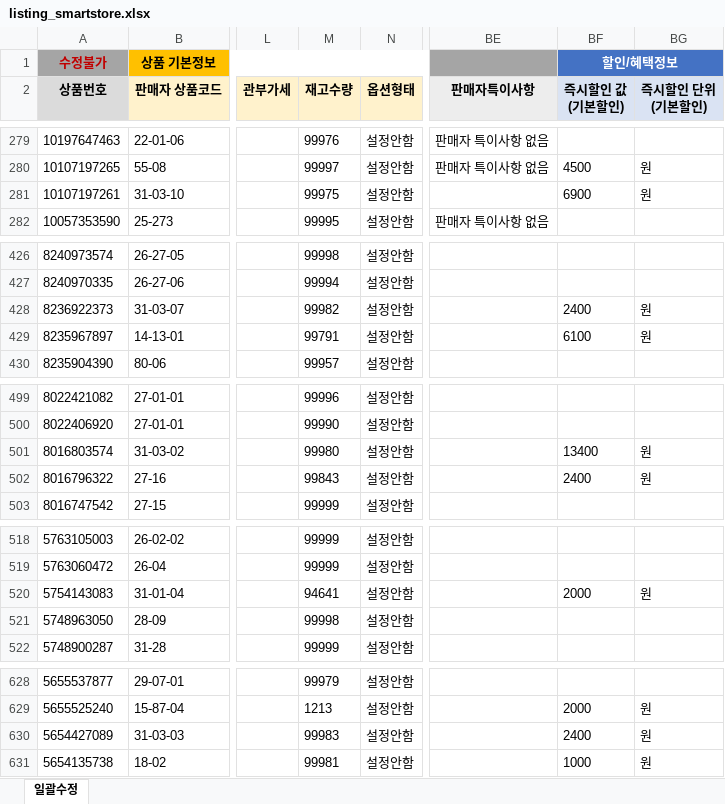
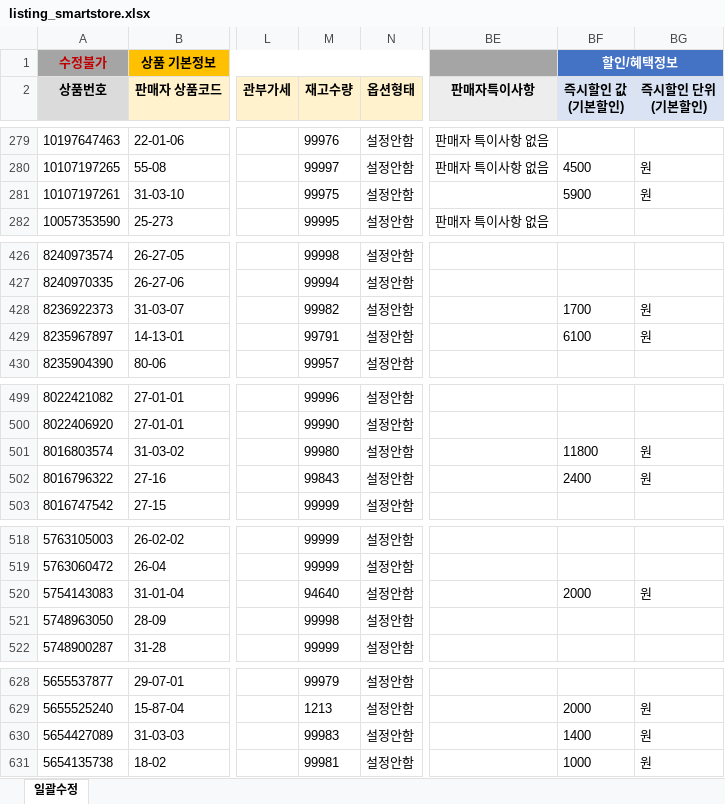
Before and after one commit to OURPROJECTDAO/work-automation-app, an Excel workbook: reference/listing_smartstore.xlsx, sheet 일괄수정, drawn as a sheet; only a part is shown, gaps mark what is left out; values as stored, in another font and other column widths than the file's, no borders; the diff covers the shown part only; the diff names each change by its address in the sheet, - before the commit and + after, or states it on an @@ line.

```diff
--- a/reference/listing_smartstore.xlsx (sheet 일괄수정)
+++ b/reference/listing_smartstore.xlsx (sheet 일괄수정)
-BF281 (즉시할인 값 (기본할인)): 6900
+BF281 (즉시할인 값 (기본할인)): 5900
-BF428 (즉시할인 값 (기본할인)): 2400
+BF428 (즉시할인 값 (기본할인)): 1700
-BF501 (즉시할인 값 (기본할인)): 13400
+BF501 (즉시할인 값 (기본할인)): 11800
-M520 (재고수량): 94641
+M520 (재고수량): 94640
-BF630 (즉시할인 값 (기본할인)): 2400
+BF630 (즉시할인 값 (기본할인)): 1400
```
Also changed, not shown: 10 edited cells elsewhere in this sheet.
